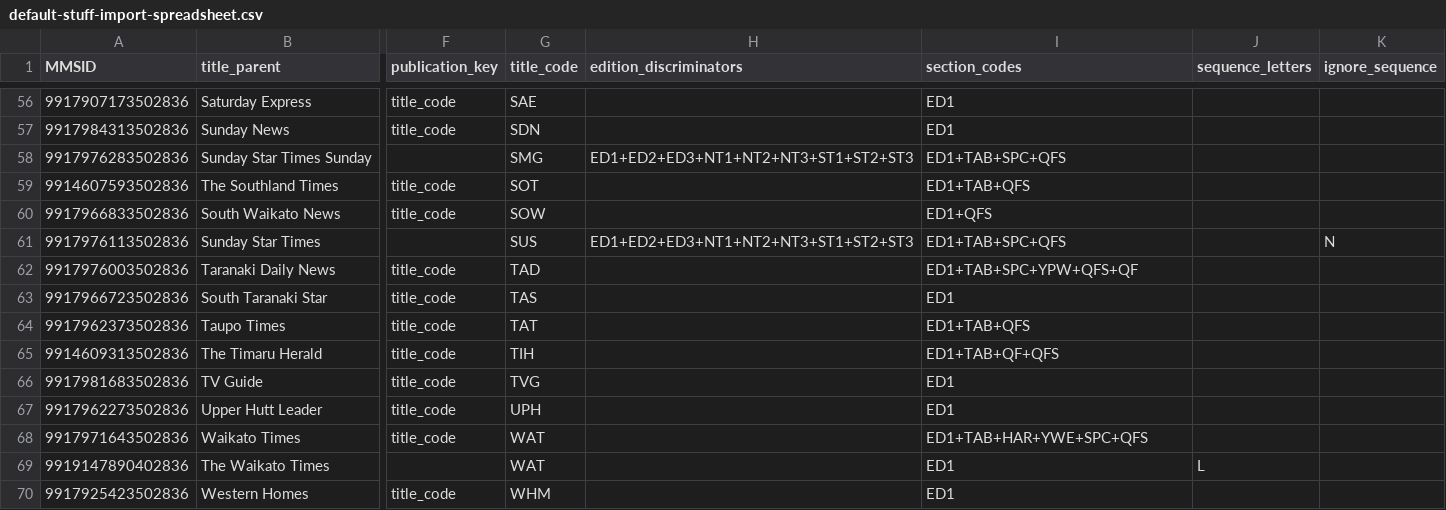
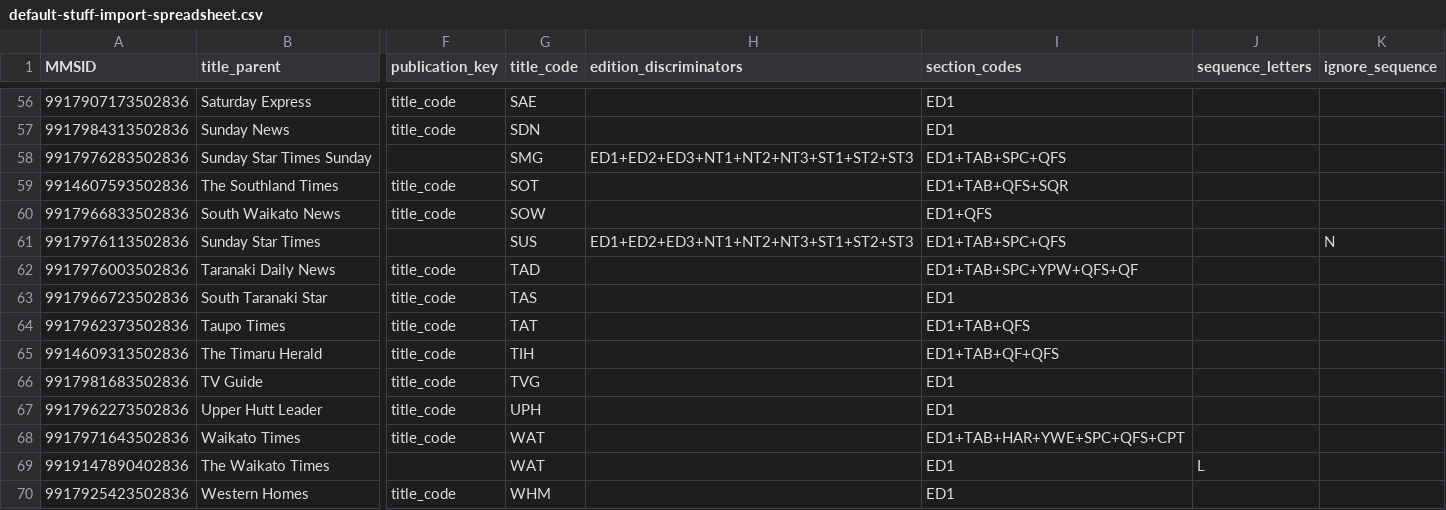
Before and after one commit to NLNZDigitalPreservation/nlnz-tools-sip-generation-newspapers, a CSV file: core/src/main/resources/nz/govt/natlib/tools/sip/generation/newspapers/default-stuff-import-spreadsheet.csv, drawn as a sheet; only a part is shown, gaps mark what is left out; the diff names each change by its address in the sheet, - before the commit and + after, or states it on an @@ line.

```diff
--- a/core/src/main/resources/nz/govt/natlib/tools/sip/generation/newspapers/default-stuff-import-spreadsheet.csv
+++ b/core/src/main/resources/nz/govt/natlib/tools/sip/generation/newspapers/default-stuff-import-spreadsheet.csv
-I59 (section_codes): ED1+TAB+QFS
+I59 (section_codes): ED1+TAB+QFS+SQR
-I68 (section_codes): ED1+TAB+HAR+YWE+SPC+QFS
+I68 (section_codes): ED1+TAB+HAR+YWE+SPC+QFS+CPT
```
Also changed, not shown: 1 other file.
